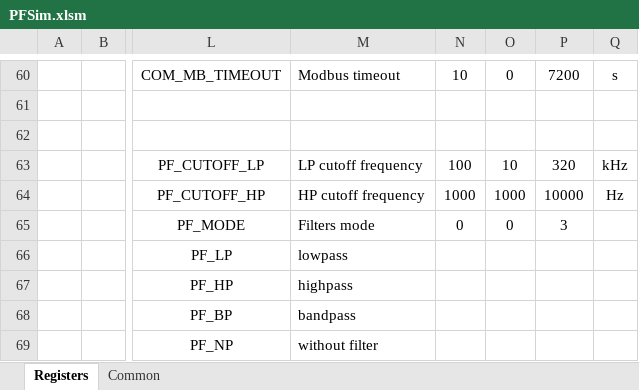
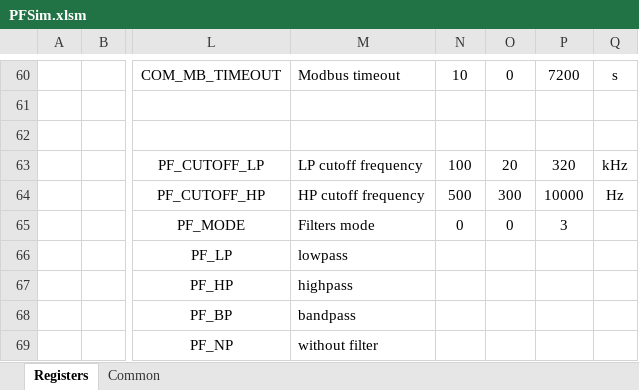
Before and after one commit to LogicElements/fw-prog-filter, an Excel workbook: Documents/PFSim.xlsm, sheet Registers, drawn as a sheet; only a part is shown, gaps mark what is left out; values as stored, in another font and other column widths than the file's, no borders; charts and pictures not drawn; the diff names each change by its address in the sheet, - before the commit and + after, or states it on an @@ line.

Commit message:
EDIT: adjustment of HP filter resistor values -> firmware correction.

```diff
--- a/Documents/PFSim.xlsm (sheet Registers)
+++ b/Documents/PFSim.xlsm (sheet Registers)
-O63: 10
+O63: 20
-N64: 1000
+N64: 500
-O64: 1000
+O64: 300
```
Also changed, not shown: charts or pictures, 5 other files.
